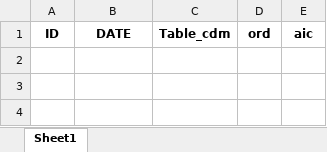
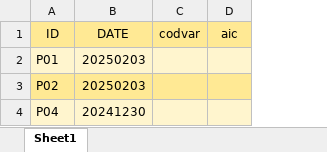
Before and after one commit to CentroRegionaleFVToscana/politerapia, an Excel workbook: i_test/test_D3_coorte_con_bears/med_anticoag.xlsx, sheet Sheet1, drawn as a sheet; values as stored, in another font and other column widths than the file's, no borders; removed rows and columns are numbered as before the commit, all else as after; the diff names each change by its address in the sheet, - before the commit and + after, or states it on an @@ line.

```diff
--- a/i_test/test_D3_coorte_con_bears/med_anticoag.xlsx (sheet Sheet1)
+++ b/i_test/test_D3_coorte_con_bears/med_anticoag.xlsx (sheet Sheet1)
-column C (Table_cdm), empty
-column D (ord), empty
+column C (codvar), empty
@@ A1:B1 fill: none → #FFE994, bold: on → off @@
@@ D1 fill: none → #FFE994, bold: on → off @@
+row 2: P01 | 20250203
+row 3: P02 | 20250203
+row 4: P04 | 20241230
```
Also changed, not shown: i_test/test_D3_coorte_con_bears/med_anticol.xlsx, i_test/test_D3_coorte_con_bears/med_diur.xlsx, 33 other files.
